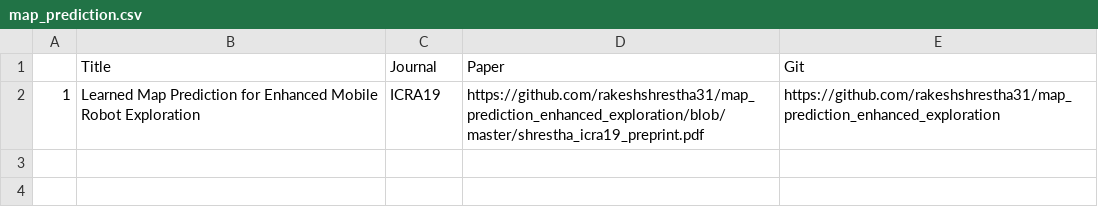
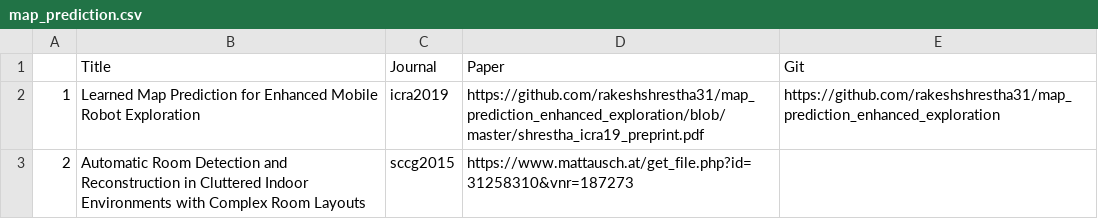
Before and after one commit to Nissime/Papers, a CSV file: map_prediction.csv, drawn as a sheet.

Commit message:
Update map_prediction.csv

```diff
--- a/map_prediction.csv
+++ b/map_prediction.csv
@@ -1,2 +1,3 @@
  ,Title,Journal,Paper,Git
- 1,Learned Map Prediction for Enhanced Mobile Robot Exploration,ICRA19,https://github.com/rakeshshrestha31/map_prediction_enhanced_exploration/blob/master/shrestha_icra19_preprint.pdf,https://github.com/rakeshshrestha31/map_prediction_enhanced_exploration
+ 1,Learned Map Prediction for Enhanced Mobile Robot Exploration,icra2019,https://github.com/rakeshshrestha31/map_prediction_enhanced_exploration/blob/master/shrestha_icra19_preprint.pdf,https://github.com/rakeshshrestha31/map_prediction_enhanced_exploration
+ 2,Automatic Room Detection and Reconstruction in Cluttered Indoor Environments with Complex Room Layouts,sccg2015,https://www.mattausch.at/get_file.php?id=31258310&vnr=187273,
```
